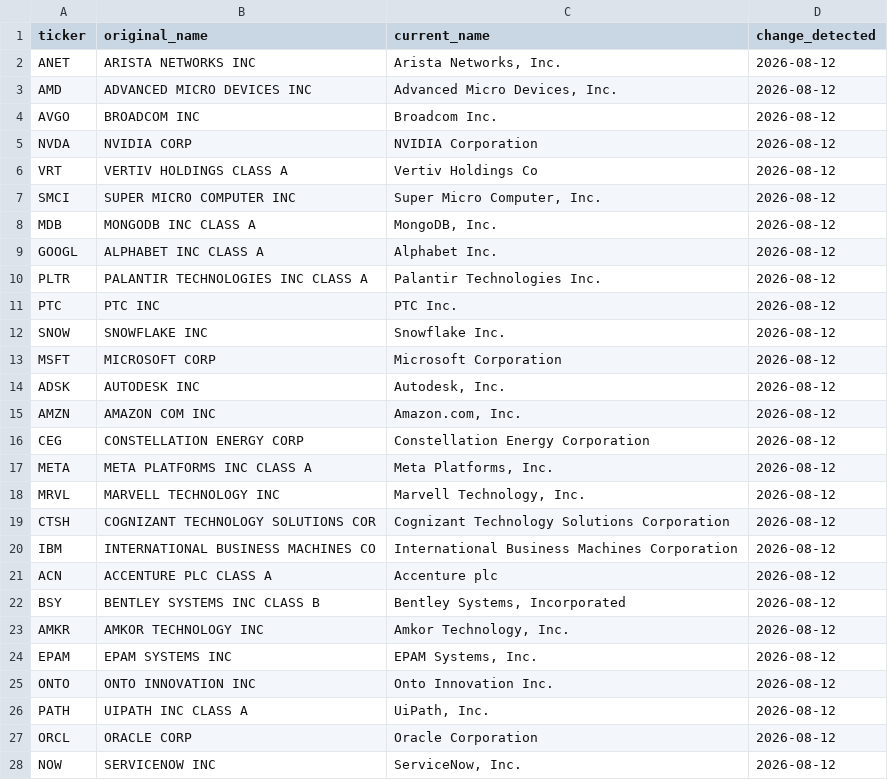
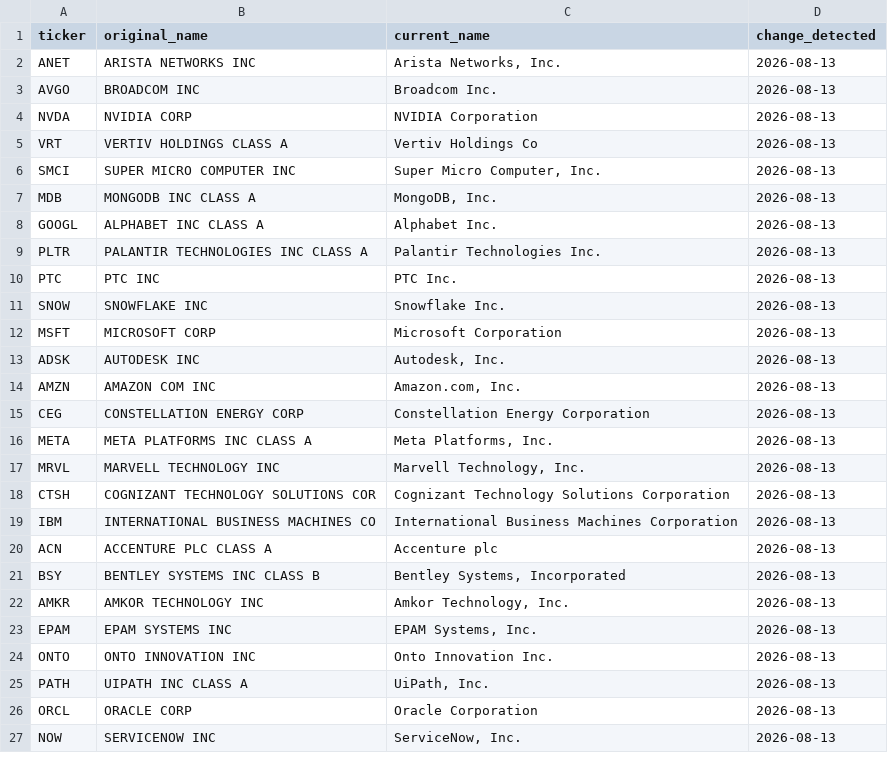
Before and after one commit to nitishrsinha/nitishrsinha.github.io, a CSV file: files/ai_portfolio_data_changes.csv, drawn as a sheet; only a part is shown; the diff covers the shown part only.

```diff
--- a/files/ai_portfolio_data_changes.csv
+++ b/files/ai_portfolio_data_changes.csv
@@ -1,28 +1,27 @@
 ticker,original_name,current_name,change_detected
-ANET,ARISTA NETWORKS INC,"Arista Networks, Inc.",2026-08-12
-AMD,ADVANCED MICRO DEVICES INC,"Advanced Micro Devices, Inc.",2026-08-12
-AVGO,BROADCOM INC,Broadcom Inc.,2026-08-12
-NVDA,NVIDIA CORP,NVIDIA Corporation,2026-08-12
-VRT,VERTIV HOLDINGS CLASS A,Vertiv Holdings Co,2026-08-12
-SMCI,SUPER MICRO COMPUTER INC,"Super Micro Computer, Inc.",2026-08-12
-MDB,MONGODB INC CLASS A,"MongoDB, Inc.",2026-08-12
-GOOGL,ALPHABET INC CLASS A,Alphabet Inc.,2026-08-12
-PLTR,PALANTIR TECHNOLOGIES INC CLASS A,Palantir Technologies Inc.,2026-08-12
-PTC,PTC INC,PTC Inc.,2026-08-12
-SNOW,SNOWFLAKE INC,Snowflake Inc.,2026-08-12
-MSFT,MICROSOFT CORP,Microsoft Corporation,2026-08-12
-ADSK,AUTODESK INC,"Autodesk, Inc.",2026-08-12
-AMZN,AMAZON COM INC,"Amazon.com, Inc.",2026-08-12
-CEG,CONSTELLATION ENERGY CORP,Constellation Energy Corporation,2026-08-12
-META,META PLATFORMS INC CLASS A,"Meta Platforms, Inc.",2026-08-12
-MRVL,MARVELL TECHNOLOGY INC,"Marvell Technology, Inc.",2026-08-12
-CTSH,COGNIZANT TECHNOLOGY SOLUTIONS COR,Cognizant Technology Solutions Corporation,2026-08-12
-IBM,INTERNATIONAL BUSINESS MACHINES CO,International Business Machines Corporation,2026-08-12
-ACN,ACCENTURE PLC CLASS A,Accenture plc,2026-08-12
-BSY,BENTLEY SYSTEMS INC CLASS B,"Bentley Systems, Incorporated",2026-08-12
-AMKR,AMKOR TECHNOLOGY INC,"Amkor Technology, Inc.",2026-08-12
-EPAM,EPAM SYSTEMS INC,"EPAM Systems, Inc.",2026-08-12
-ONTO,ONTO INNOVATION INC,Onto Innovation Inc.,2026-08-12
-PATH,UIPATH INC CLASS A,"UiPath, Inc.",2026-08-12
-ORCL,ORACLE CORP,Oracle Corporation,2026-08-12
-NOW,SERVICENOW INC,"ServiceNow, Inc.",2026-08-12
+ANET,ARISTA NETWORKS INC,"Arista Networks, Inc.",2026-08-13
+AVGO,BROADCOM INC,Broadcom Inc.,2026-08-13
+NVDA,NVIDIA CORP,NVIDIA Corporation,2026-08-13
+VRT,VERTIV HOLDINGS CLASS A,Vertiv Holdings Co,2026-08-13
+SMCI,SUPER MICRO COMPUTER INC,"Super Micro Computer, Inc.",2026-08-13
+MDB,MONGODB INC CLASS A,"MongoDB, Inc.",2026-08-13
+GOOGL,ALPHABET INC CLASS A,Alphabet Inc.,2026-08-13
+PLTR,PALANTIR TECHNOLOGIES INC CLASS A,Palantir Technologies Inc.,2026-08-13
+PTC,PTC INC,PTC Inc.,2026-08-13
+SNOW,SNOWFLAKE INC,Snowflake Inc.,2026-08-13
+MSFT,MICROSOFT CORP,Microsoft Corporation,2026-08-13
+ADSK,AUTODESK INC,"Autodesk, Inc.",2026-08-13
+AMZN,AMAZON COM INC,"Amazon.com, Inc.",2026-08-13
+CEG,CONSTELLATION ENERGY CORP,Constellation Energy Corporation,2026-08-13
+META,META PLATFORMS INC CLASS A,"Meta Platforms, Inc.",2026-08-13
+MRVL,MARVELL TECHNOLOGY INC,"Marvell Technology, Inc.",2026-08-13
+CTSH,COGNIZANT TECHNOLOGY SOLUTIONS COR,Cognizant Technology Solutions Corporation,2026-08-13
+IBM,INTERNATIONAL BUSINESS MACHINES CO,International Business Machines Corporation,2026-08-13
+ACN,ACCENTURE PLC CLASS A,Accenture plc,2026-08-13
+BSY,BENTLEY SYSTEMS INC CLASS B,"Bentley Systems, Incorporated",2026-08-13
+AMKR,AMKOR TECHNOLOGY INC,"Amkor Technology, Inc.",2026-08-13
+EPAM,EPAM SYSTEMS INC,"EPAM Systems, Inc.",2026-08-13
+ONTO,ONTO INNOVATION INC,Onto Innovation Inc.,2026-08-13
+PATH,UIPATH INC CLASS A,"UiPath, Inc.",2026-08-13
+ORCL,ORACLE CORP,Oracle Corporation,2026-08-13
+NOW,SERVICENOW INC,"ServiceNow, Inc.",2026-08-13
```
Also changed, not shown: 1 removed row and 10 edited cells elsewhere in this file, files/ai_portfolio_data_weights.csv, 3 other files.
